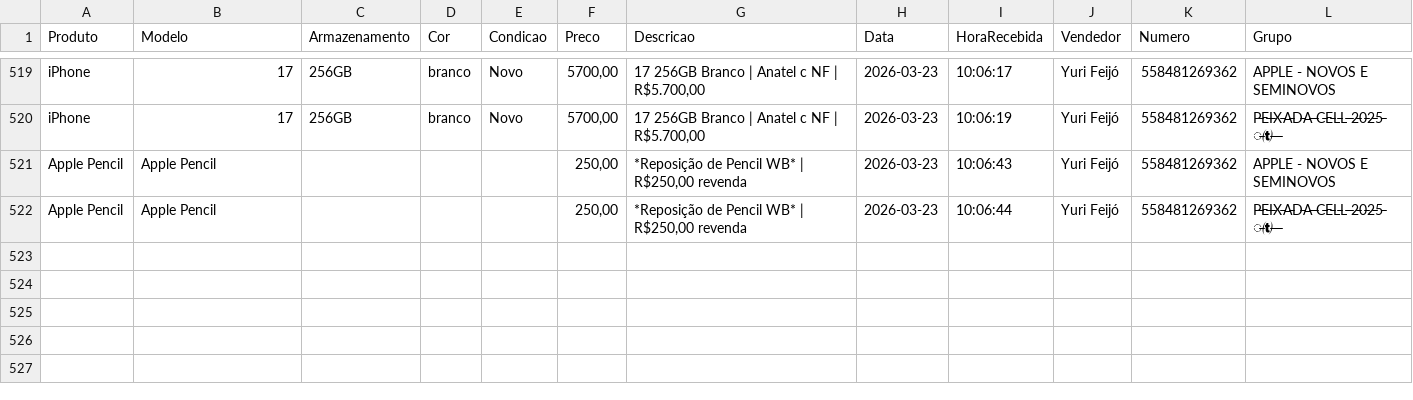
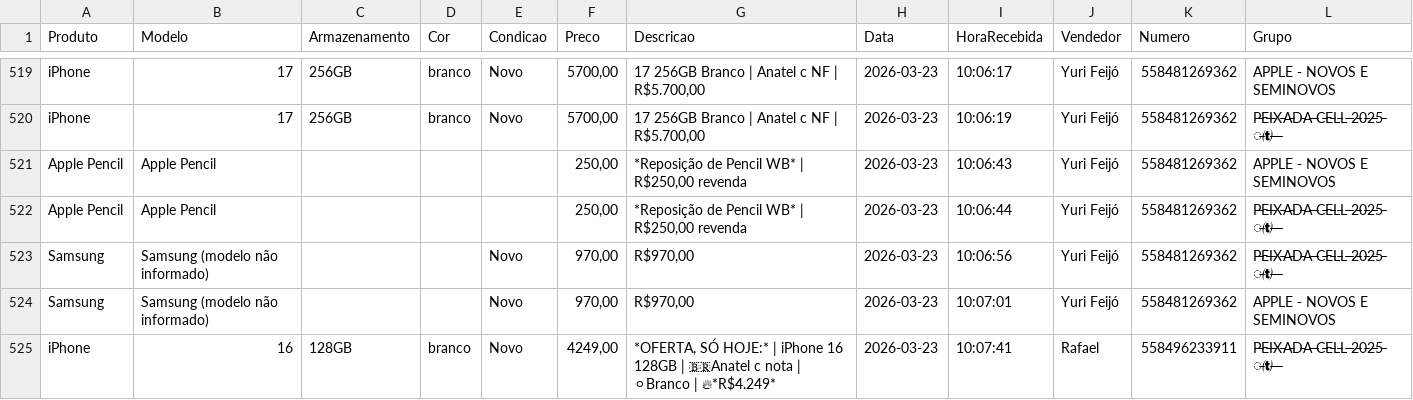
Before and after one commit to informark/informark, a CSV file: preco_dia.csv, drawn as a sheet; only a part is shown, gaps mark what is left out; the diff names each change by its address in the sheet, - before the commit and + after, or states it on an @@ line.

```diff
--- a/preco_dia.csv
+++ b/preco_dia.csv
+row 523: Samsung | Samsung (modelo não informado) |  |  | Novo | 970,00 | R$970,00 | 2026-03-23 | 10:06:56 | Yuri Feijó | 558481269362 | P̶E̶I̶X̶A̶D̶A̶ ̶C̶E̶L̶L̶ ̶2̶0̶2̶5̶ ̶̶ ̶ ̶
+row 524: Samsung | Samsung (modelo não informado) |  |  | Novo | 970,00 | R$970,00 | 2026-03-23 | 10:07:01 | Yuri Feijó | 558481269362 | APPLE - NOVOS E SEMINOVOS
+row 525: iPhone | 16 | 128GB | branco | Novo | 4249,00 | *OFERTA, SÓ HOJE:* | iPhone 16 128GB | 🇧🇷Anatel c nota | ⚪Branco | 🔥*R$4.249* | 2026-03-23 | 10:07:41 | Rafael | 558496233911 | P̶E̶I̶X̶A̶D̶A̶ ̶C̶E̶L̶L̶ ̶2̶0̶2̶5̶ ̶̶ ̶ ̶
```
Also changed, not shown: 1 other file.
